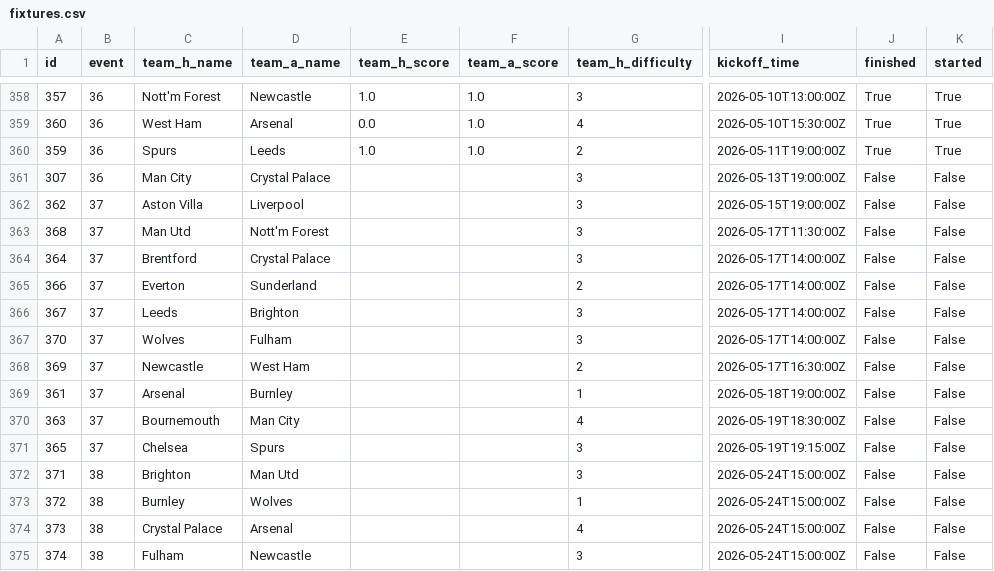
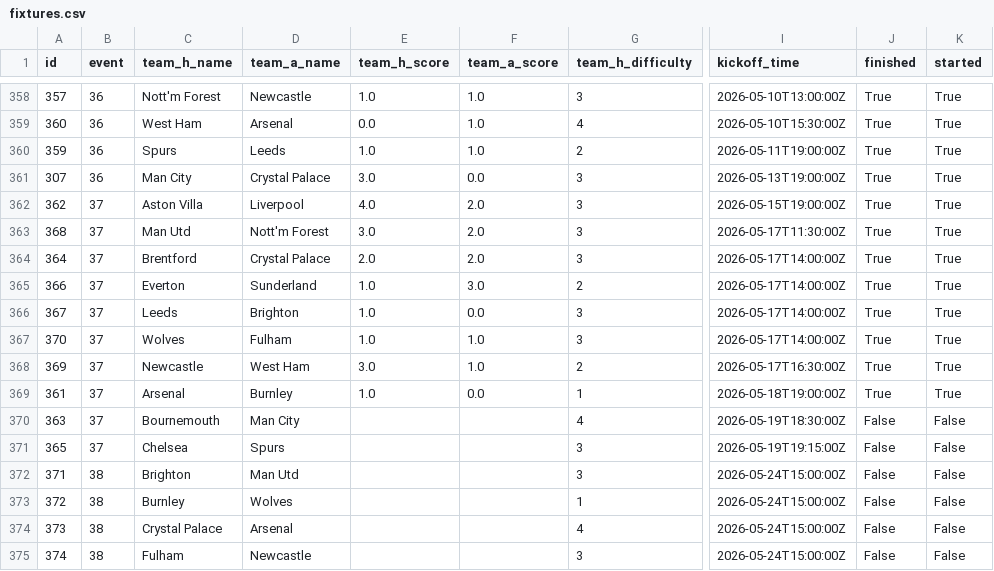
Before and after one commit to jduffy21/fpl-dashboard-data, a CSV file: fpl_data/fixtures.csv, drawn as a sheet; only a part is shown, gaps mark what is left out; the diff names each change by its address in the sheet, - before the commit and + after, or states it on an @@ line.

```diff
--- a/fpl_data/fixtures.csv
+++ b/fpl_data/fixtures.csv
-E361 (team_h_score): (empty)
+E361 (team_h_score): 3.0
-F361 (team_a_score): (empty)
+F361 (team_a_score): 0.0
-J361:J369 (finished): False
+J361:J369 (finished): True
-K361:K369 (started): False
+K361:K369 (started): True
-E362 (team_h_score): (empty)
+E362 (team_h_score): 4.0
-F362:F364 (team_a_score): (empty)
+F362:F364 (team_a_score): 2.0
-E363 (team_h_score): (empty)
+E363 (team_h_score): 3.0
-E364 (team_h_score): (empty)
+E364 (team_h_score): 2.0
-E365:E367 (team_h_score): (empty)
+E365:E367 (team_h_score): 1.0
-F365 (team_a_score): (empty)
+F365 (team_a_score): 3.0
-F366 (team_a_score): (empty)
+F366 (team_a_score): 0.0
-F367:F368 (team_a_score): (empty)
+F367:F368 (team_a_score): 1.0
-E368 (team_h_score): (empty)
+E368 (team_h_score): 3.0
-E369 (team_h_score): (empty)
+E369 (team_h_score): 1.0
-F369 (team_a_score): (empty)
+F369 (team_a_score): 0.0
```
Also changed, not shown: fpl_data/best_players_latest.csv, fpl_data/best_players_log.csv, 5 other files.
